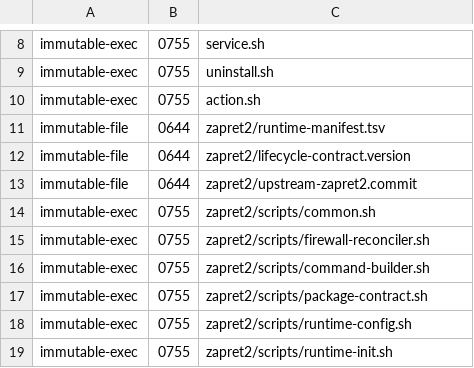
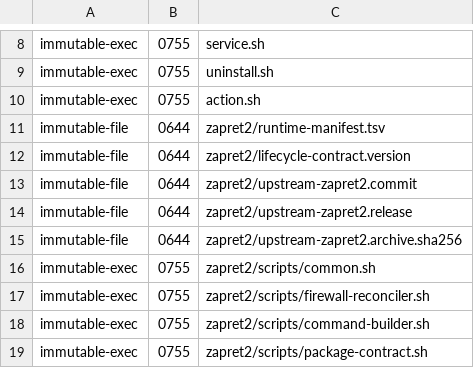
Before and after one commit to youtubediscord/magisk-zapret2, a TSV file: zapret2/runtime-manifest.tsv, drawn as a sheet; only a part is shown, gaps mark what is left out; the shorter side is filled out with more unchanged rows; the diff names each change by its address in the sheet, - before the commit and + after, or states it on an @@ line.

```diff
--- a/zapret2/runtime-manifest.tsv
+++ b/zapret2/runtime-manifest.tsv
+row 14: immutable-file | 0644 | zapret2/upstream-zapret2.release
+row 15: immutable-file | 0644 | zapret2/upstream-zapret2.archive.sha256
```
Also changed, not shown: 23 other files.
